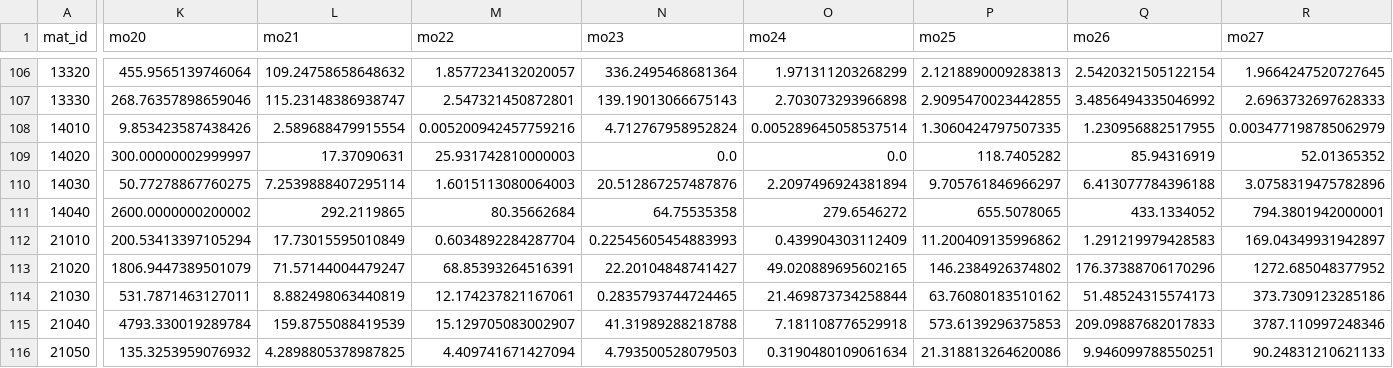
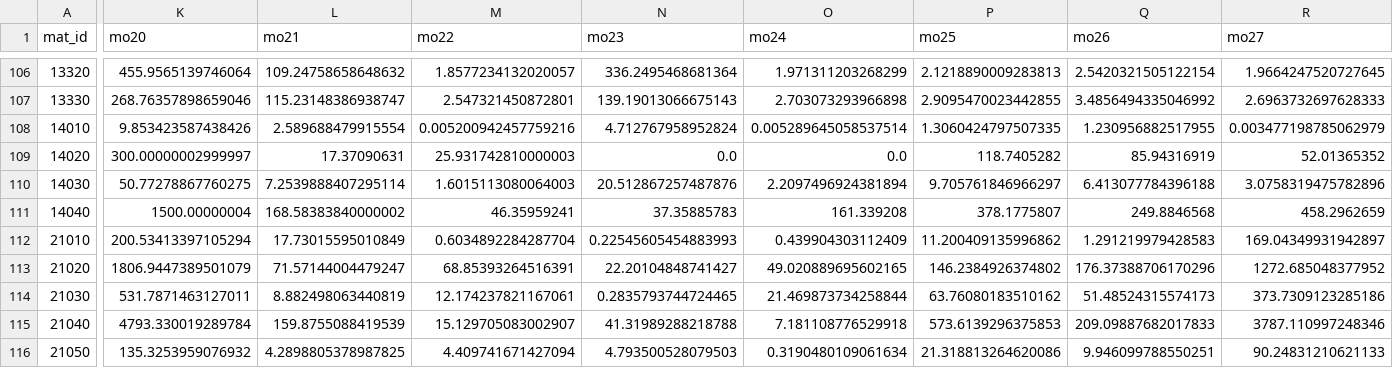
Before and after one commit to KristinaKwong/r2uPhase2, a CSV file: RTM/BaseNetworks/Inputs/taz1700_demographics_2016.csv, drawn as a sheet; only a part is shown, gaps mark what is left out; the diff names each change by its address in the sheet, - before the commit and + after, or states it on an @@ line.

```diff
--- a/RTM/BaseNetworks/Inputs/taz1700_demographics_2016.csv
+++ b/RTM/BaseNetworks/Inputs/taz1700_demographics_2016.csv
-K111 (mo20): 2600.0000000200002
+K111 (mo20): 1500.00000004
-L111 (mo21): 292.2119865
+L111 (mo21): 168.58383840000002
-M111 (mo22): 80.35662684
+M111 (mo22): 46.35959241
-N111 (mo23): 64.75535358
+N111 (mo23): 37.35885783
-O111 (mo24): 279.6546272
+O111 (mo24): 161.339208
-P111 (mo25): 655.5078065
+P111 (mo25): 378.1775807
-Q111 (mo26): 433.1334052
+Q111 (mo26): 249.8846568
-R111 (mo27): 794.3801942000001
+R111 (mo27): 458.2962659
```
Also changed, not shown: RTM/BaseNetworks/Inputs/taz1700_demographics_2035.csv, RTM/BaseNetworks/Inputs/taz1700_demographics_2050.csv.
